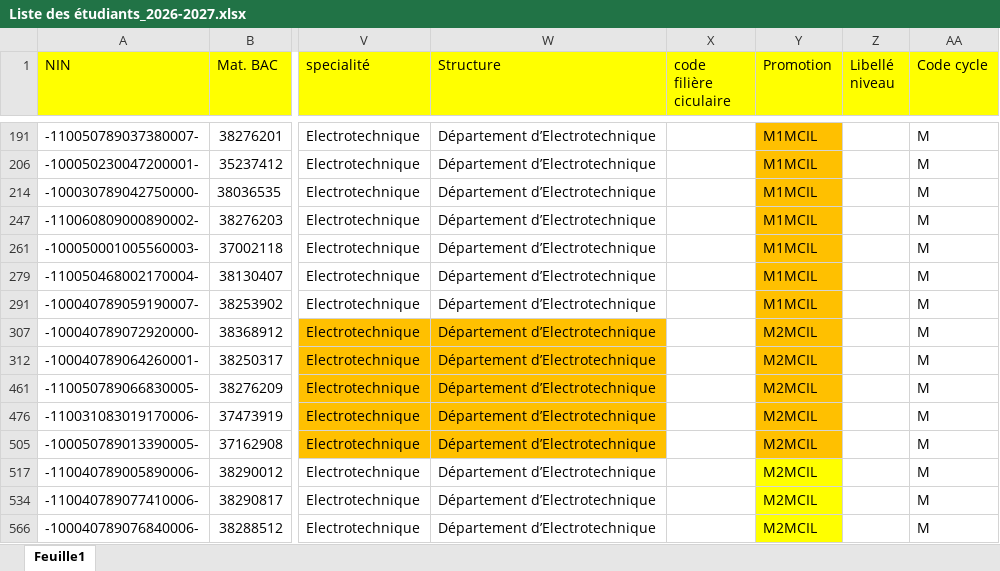
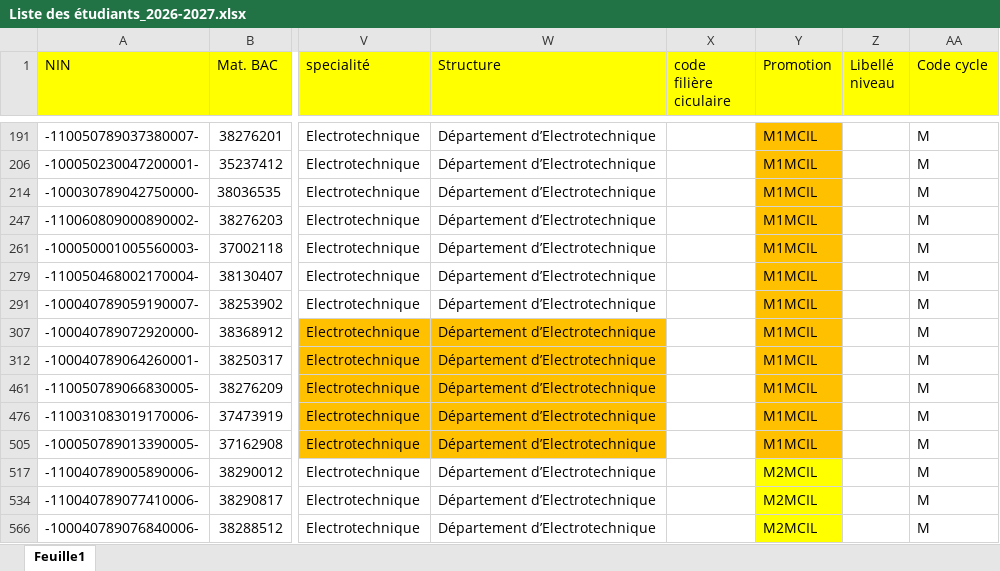
Before and after one commit to EDT-ELT-DEPARTMENT/Emplois-du-temps-2026-2027, an Excel workbook: Liste des étudiants_2026-2027.xlsx, sheet Feuille1, drawn as a sheet; only a part is shown, gaps mark what is left out; values as stored, in another font and other column widths than the file's, no borders; the diff names each change by its address in the sheet, - before the commit and + after, or states it on an @@ line.

Commit message:
Add files via upload

```diff
--- a/Liste des étudiants_2026-2027.xlsx (sheet Feuille1)
+++ b/Liste des étudiants_2026-2027.xlsx (sheet Feuille1)
-Y307 (Promotion): M2MCIL
+Y307 (Promotion): M1MCIL
-Y312 (Promotion): M2MCIL
+Y312 (Promotion): M1MCIL
-Y461 (Promotion): M2MCIL
+Y461 (Promotion): M1MCIL
-Y476 (Promotion): M2MCIL
+Y476 (Promotion): M1MCIL
-Y505 (Promotion): M2MCIL
+Y505 (Promotion): M1MCIL
```
